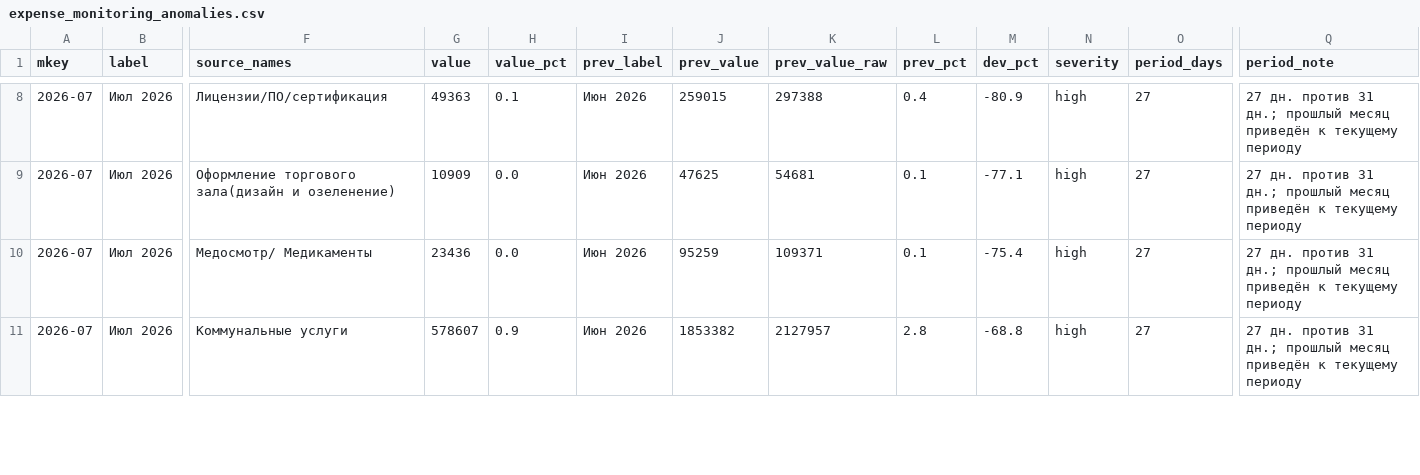
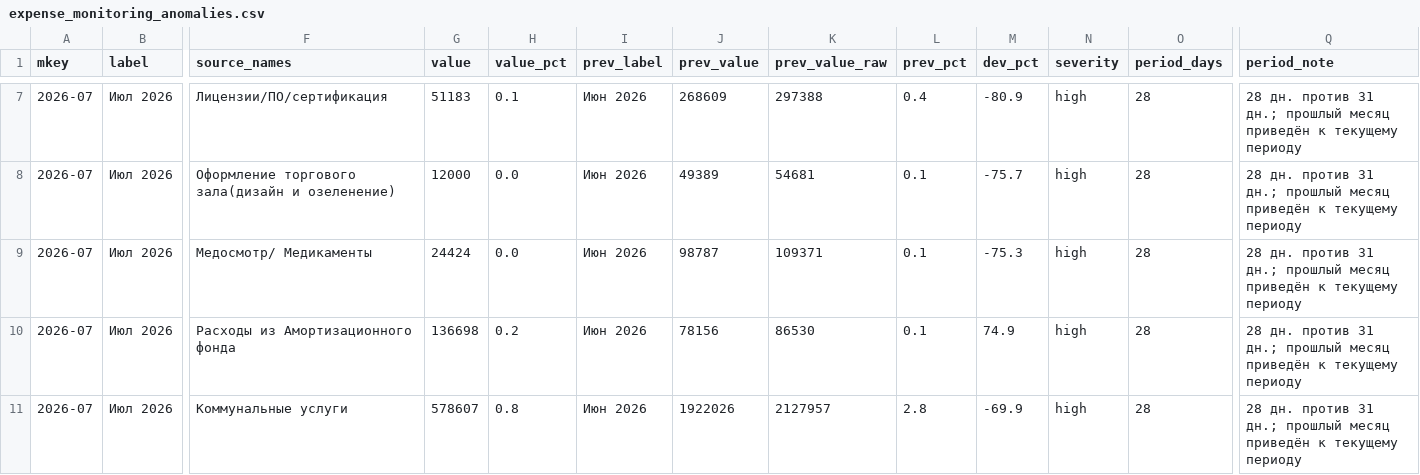
Before and after one commit to s4ir1111-cloud/coffee-dashboard, a CSV file: expense_monitoring_anomalies.csv, drawn as a sheet; only a part is shown, gaps mark what is left out; addresses are those after the commit; rows hold the shown columns only; the diff covers the shown part only; the diff names each change by its address in the sheet, - before the commit and + after, or states it on an @@ line.

```diff
--- a/expense_monitoring_anomalies.csv
+++ b/expense_monitoring_anomalies.csv
-G7 (value): 49363
+G7 (value): 51183
-J7 (prev_value): 259015
+J7 (prev_value): 268609
-O7:O9 (period_days): 27
+O7:O9 (period_days): 28
-Q7:Q9 (period_note): 27 дн. против…
+Q7:Q9 (period_note): 28 дн. против…
-G8 (value): 10909
+G8 (value): 12000
-J8 (prev_value): 47625
+J8 (prev_value): 49389
-M8 (dev_pct): -77.1
+M8 (dev_pct): -75.7
-G9 (value): 23436
+G9 (value): 24424
-J9 (prev_value): 95259
+J9 (prev_value): 98787
-M9 (dev_pct): -75.4
+M9 (dev_pct): -75.3
+row 10: 2026-07 | Июл 2026 | Расходы из Амортизационного фонда | 136698 | 0.2 | Июн 2026 | 78156 | 86530 | 0.1 | 74.9 | high | 28 | 28 дн. против 31 дн.; прошлый месяц приведён к текущему периоду
-H11 (value_pct): 0.9
+H11 (value_pct): 0.8
-J11 (prev_value): 1853382
+J11 (prev_value): 1922026
-M11 (dev_pct): -68.8
+M11 (dev_pct): -69.9
-O11 (period_days): 27
+O11 (period_days): 28
-Q11 (period_note): 27 дн. против…
+Q11 (period_note): 28 дн. против…
```
Also changed, not shown: 2 added rows, 2 removed rows and 48 edited cells elsewhere in this file, expense_monitoring_summary.csv, 4 other files.
